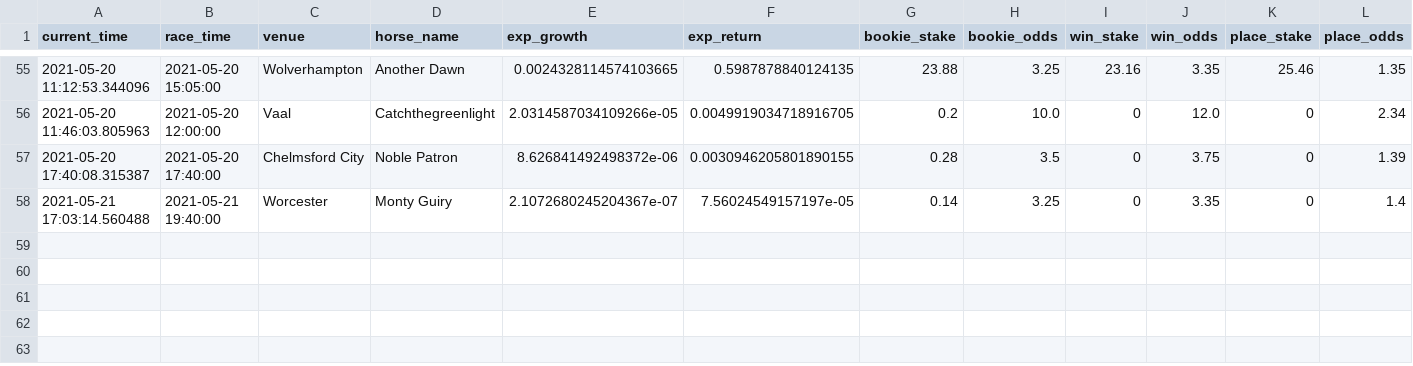
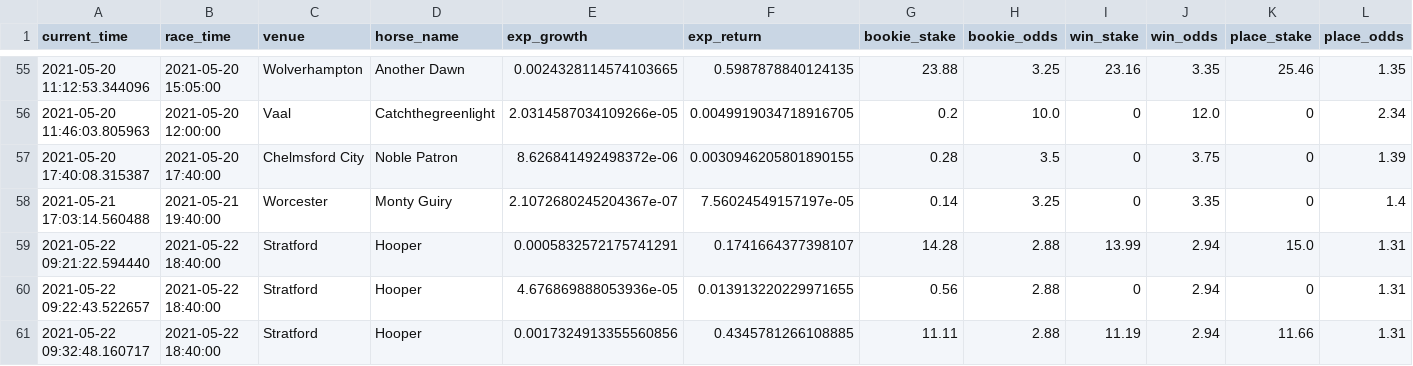
Before and after one commit to tom-pollak/each-way-matcher, a CSV file: returns.csv, drawn as a sheet; only a part is shown, gaps mark what is left out; rows hold the shown columns only; the diff names each change by its address in the sheet, - before the commit and + after, or states it on an @@ line.

Commit message:
update returns

```diff
--- a/returns.csv
+++ b/returns.csv
+row 59: 2021-05-22 09:21:22.594440 | 2021-05-22 18:40:00 | Stratford | Hooper | 0.0005832572175741291 | 0.1741664377398107 | 14.28 | 2.88 | 13.99 | 2.94 | 15.0 | 1.31
+row 60: 2021-05-22 09:22:43.522657 | 2021-05-22 18:40:00 | Stratford | Hooper | 4.676869888053936e-05 | 0.013913220229971655 | 0.56 | 2.88 | 0 | 2.94 | 0 | 1.31
+row 61: 2021-05-22 09:32:48.160717 | 2021-05-22 18:40:00 | Stratford | Hooper | 0.0017324913355560856 | 0.4345781266108885 | 11.11 | 2.88 | 11.19 | 2.94 | 11.66 | 1.31
```
